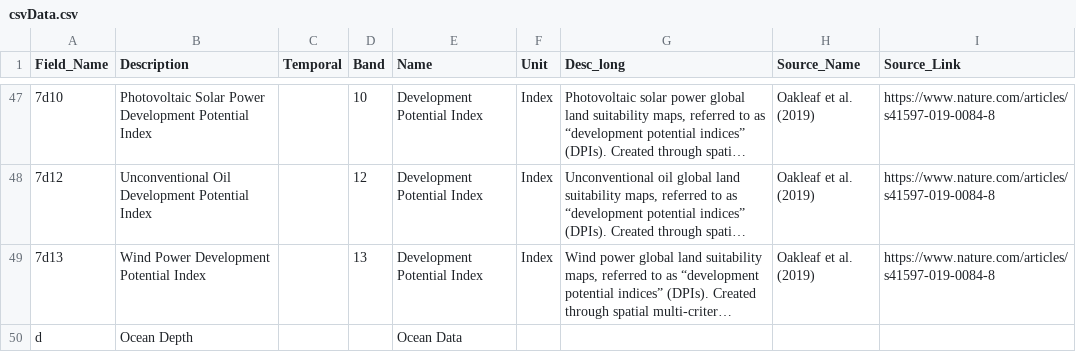
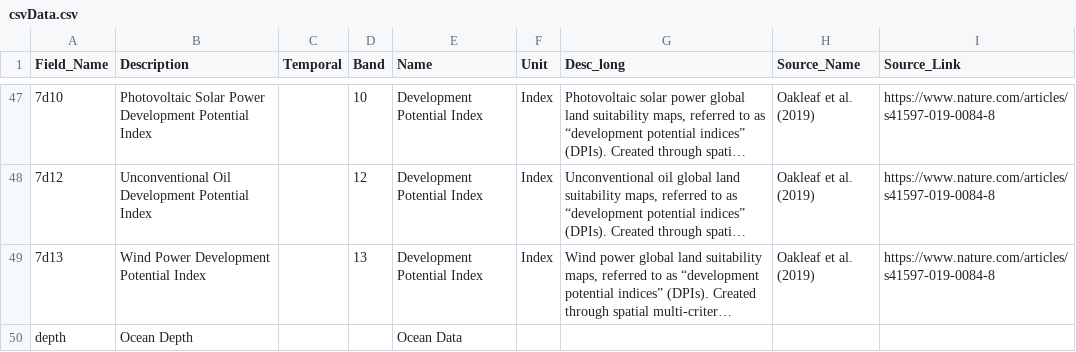
Before and after one commit to SIDS-Dashboard/dashboard, a CSV file: data/csvData.csv, drawn as a sheet; only a part is shown, gaps mark what is left out; long unchanged cells end in …; the diff names each change by its address in the sheet, - before the commit and + after, or states it on an @@ line.

Commit message:
1kms, separate source

```diff
--- a/data/csvData.csv
+++ b/data/csvData.csv
-A50 (Field_Name): d
+A50 (Field_Name): depth
```
Also changed, not shown: 4 other files.
